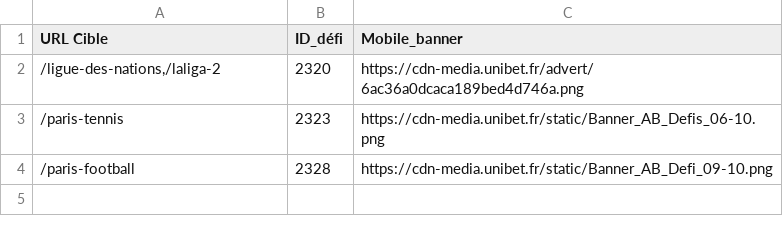
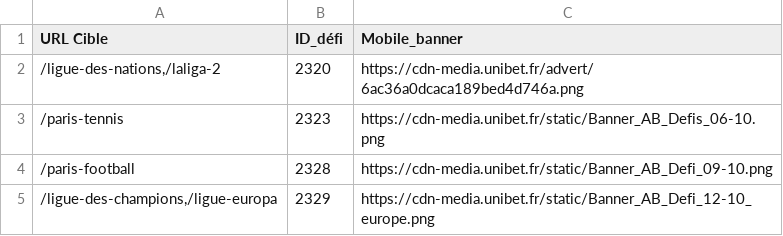
Before and after one commit to Unibet-ux/playerFilter, a CSV file: Conf_ciblage.csv, drawn as a sheet; the diff names each change by its address in the sheet, - before the commit and + after, or states it on an @@ line.

Commit message:
Update Conf_ciblage.csv

```diff
--- a/Conf_ciblage.csv
+++ b/Conf_ciblage.csv
+row 5: /ligue-des-champions,/ligue-europa | 2329 | https://cdn-media.unibet.fr/static/Banner_AB_Defi_12-10_europe.png
```
